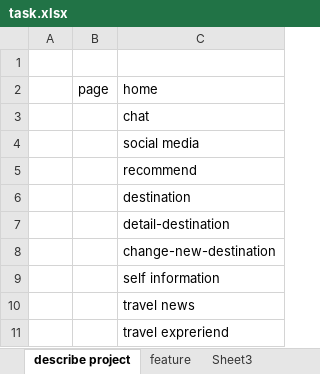
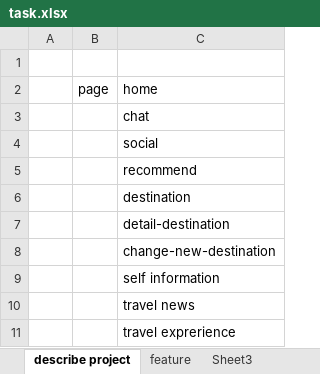
Before and after one commit to ANPHANVAN/tourist, an Excel workbook: 0_plan/task.xlsx, sheet describe project, drawn as a sheet; values as stored, in another font and other column widths than the file's, no borders; the diff names each change by its address in the sheet, - before the commit and + after, or states it on an @@ line.

Commit message:
docs(plan): change plan, add ignore

```diff
--- a/0_plan/task.xlsx (sheet describe project)
+++ b/0_plan/task.xlsx (sheet describe project)
-C4: social media
+C4: social
-C11: travel expreriend
+C11: travel exprerience
```
Also changed, not shown: 1 other file.
